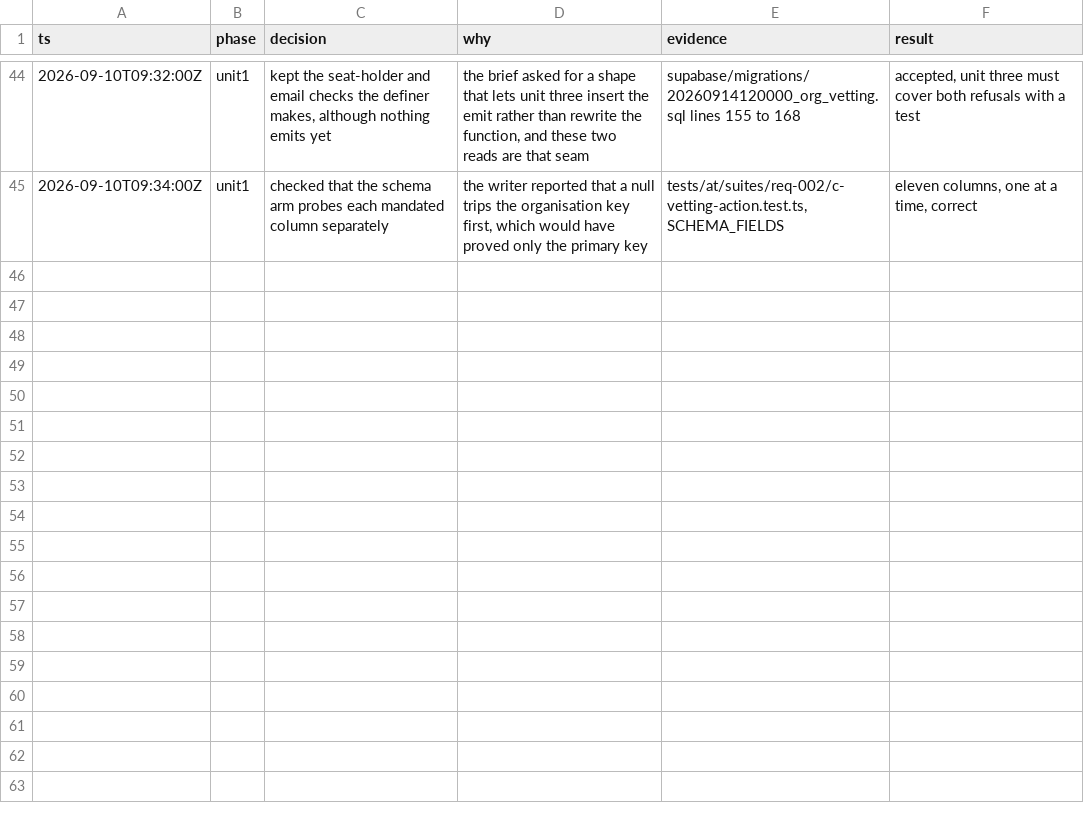
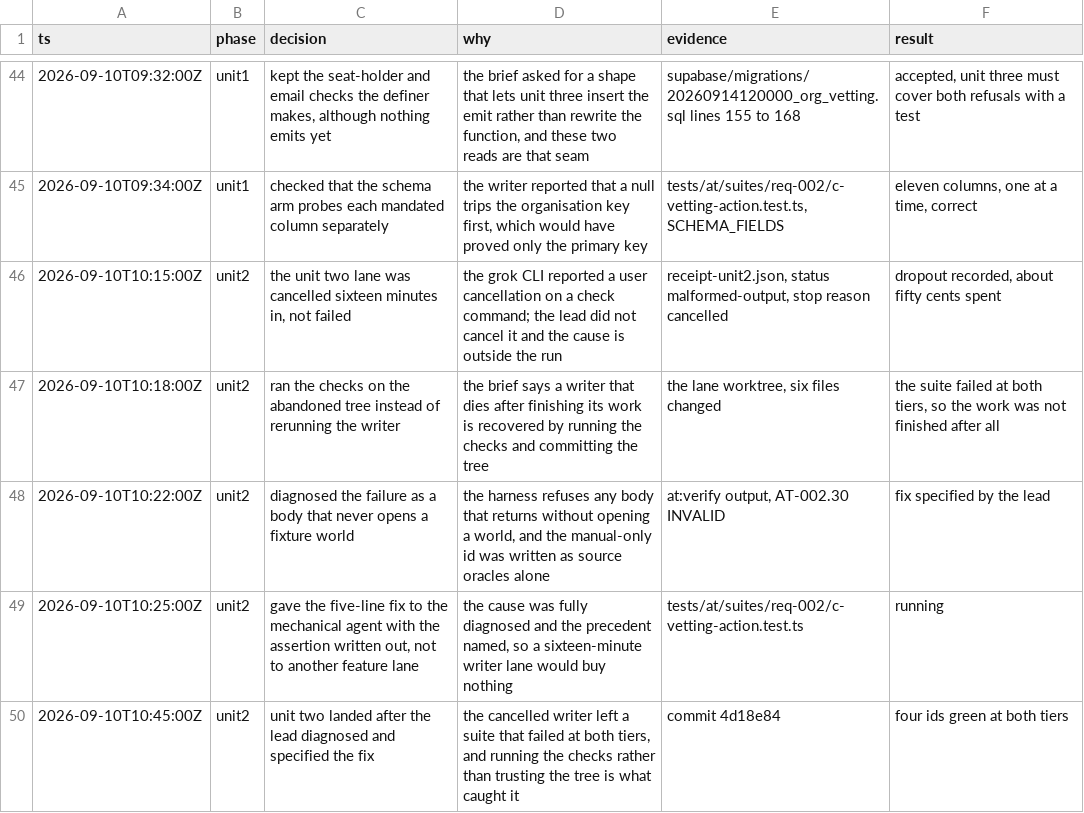
Before and after one commit to nirdrang/ai4good, a TSV file: loop/items/AI4DEV-102/decisions.tsv, drawn as a sheet; only a part is shown, gaps mark what is left out; the diff names each change by its address in the sheet, - before the commit and + after, or states it on an @@ line.

```diff
--- a/loop/items/AI4DEV-102/decisions.tsv
+++ b/loop/items/AI4DEV-102/decisions.tsv
+row 46: 2026-09-10T10:15:00Z | unit2 | the unit two lane was cancelled sixteen minutes in, not failed | the grok CLI reported a user cancellation on a check command; the lead did not cancel it and the cause is outside the run | receipt-unit2.json, status malformed-output, stop reason cancelled | dropout recorded, about fifty cents spent
+row 47: 2026-09-10T10:18:00Z | unit2 | ran the checks on the abandoned tree instead of rerunning the writer | the brief says a writer that dies after finishing its work is recovered by running the checks and committing the tree | the lane worktree, six files changed | the suite failed at both tiers, so the work was not finished after all
+row 48: 2026-09-10T10:22:00Z | unit2 | diagnosed the failure as a body that never opens a fixture world | the harness refuses any body that returns without opening a world, and the manual-only id was written as source oracles alone | at:verify output, AT-002.30 INVALID | fix specified by the lead
+row 49: 2026-09-10T10:25:00Z | unit2 | gave the five-line fix to the mechanical agent with the assertion written out, not to another feature lane | the cause was fully diagnosed and the precedent named, so a sixteen-minute writer lane would buy nothing | tests/at/suites/req-002/c-vetting-action.test.ts | running
+row 50: 2026-09-10T10:45:00Z | unit2 | unit two landed after the lead diagnosed and specified the fix | the cancelled writer left a suite that failed at both tiers, and running the checks rather than trusting the tree is what caught it | commit 4d18e84 | four ids green at both tiers
```
Also changed, not shown: 7 other files.
